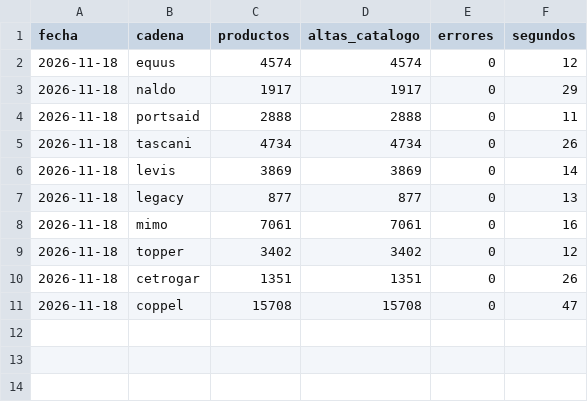
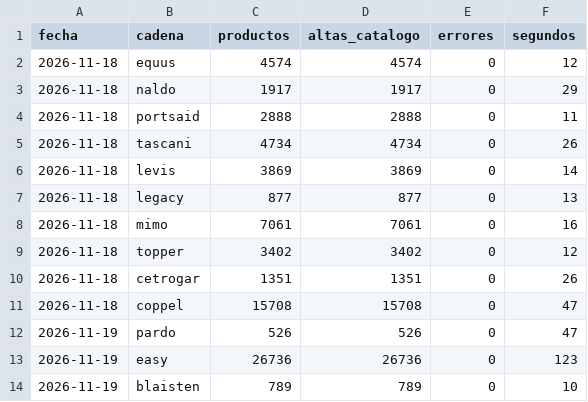
Before and after one commit to santirecco/ipc-nowcast, a CSV file: data/precios/tiendas/resumen.csv, drawn as a sheet.

```diff
--- a/data/precios/tiendas/resumen.csv
+++ b/data/precios/tiendas/resumen.csv
@@ -11 +11,4 @@ fecha,cadena,productos,altas_catalogo,errores,segundos
 2026-11-18,coppel,15708,15708,0,47
+2026-11-19,pardo,526,526,0,47
+2026-11-19,easy,26736,26736,0,123
+2026-11-19,blaisten,789,789,0,10
```
Also changed, not shown: 16 other files.
